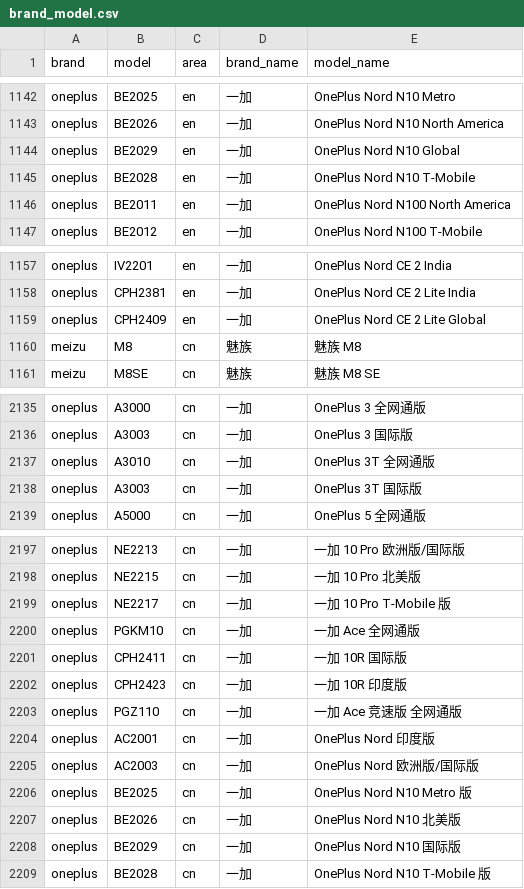
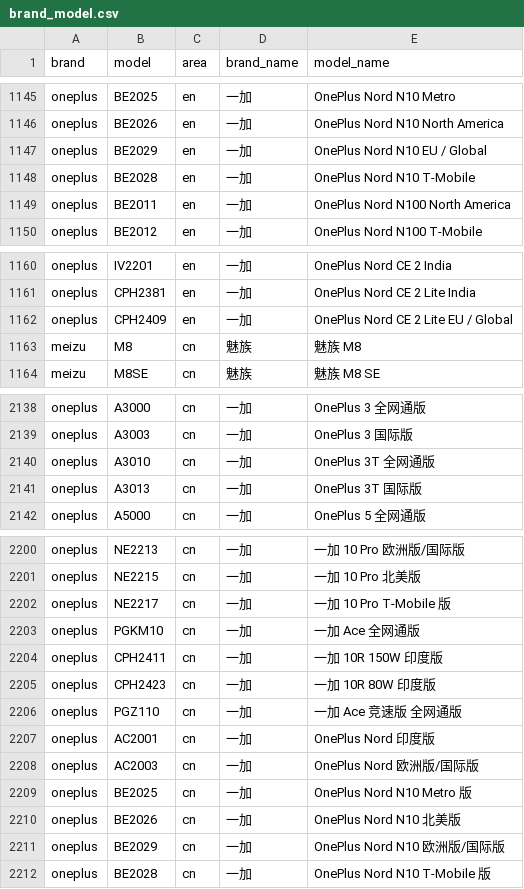
Before and after one commit to zhyi828/mobilemodels, a CSV file: brand_model.csv, drawn as a sheet; only a part is shown, gaps mark what is left out; the diff covers the shown part only.

Commit message:
Sync with MobileModels 95281733800be02a3ba22f39e58750ad0ec032ef

```diff
--- a/brand_model.csv
+++ b/brand_model.csv
@@ -1143,3 +1146,3 @@ oneplus,BE2025,en,一加, OnePlus Nord N10 Metro
 oneplus,BE2026,en,一加, OnePlus Nord N10 North America
-oneplus,BE2029,en,一加, OnePlus Nord N10 Global
+oneplus,BE2029,en,一加, OnePlus Nord N10 EU / Global
 oneplus,BE2028,en,一加, OnePlus Nord N10 T-Mobile
@@ -1158,3 +1161,3 @@ oneplus,IV2201,en,一加, OnePlus Nord CE 2 India
 oneplus,CPH2381,en,一加, OnePlus Nord CE 2 Lite India
-oneplus,CPH2409,en,一加, OnePlus Nord CE 2 Lite Global
+oneplus,CPH2409,en,一加, OnePlus Nord CE 2 Lite EU / Global
 meizu,M8,cn,魅族, 魅族 M8
@@ -2137,3 +2140,3 @@ oneplus,A3003,cn,一加, OnePlus 3 国际版
 oneplus,A3010,cn,一加, OnePlus 3T 全网通版
-oneplus,A3003,cn,一加, OnePlus 3T 国际版
+oneplus,A3013,cn,一加, OnePlus 3T 国际版
 oneplus,A5000,cn,一加, OnePlus 5 全网通版
@@ -2200,4 +2203,4 @@ oneplus,NE2217,cn,一加, 一加 10 Pro T-Mobile 版
 oneplus,PGKM10,cn,一加, 一加 Ace 全网通版
-oneplus,CPH2411,cn,一加, 一加 10R 国际版
-oneplus,CPH2423,cn,一加, 一加 10R 印度版
+oneplus,CPH2411,cn,一加, 一加 10R 150W 印度版
+oneplus,CPH2423,cn,一加, 一加 10R 80W 印度版
 oneplus,PGZ110,cn,一加, 一加 Ace 竞速版 全网通版
@@ -2207,3 +2210,3 @@ oneplus,BE2025,cn,一加, OnePlus Nord N10 Metro 版
 oneplus,BE2026,cn,一加, OnePlus Nord N10 北美版
-oneplus,BE2029,cn,一加, OnePlus Nord N10 国际版
+oneplus,BE2029,cn,一加, OnePlus Nord N10 欧洲版/国际版
 oneplus,BE2028,cn,一加, OnePlus Nord N10 T-Mobile 版
```
Also changed, not shown: 9 added rows, 3 removed rows and 1 edited cell elsewhere in this file, 1 other file.
